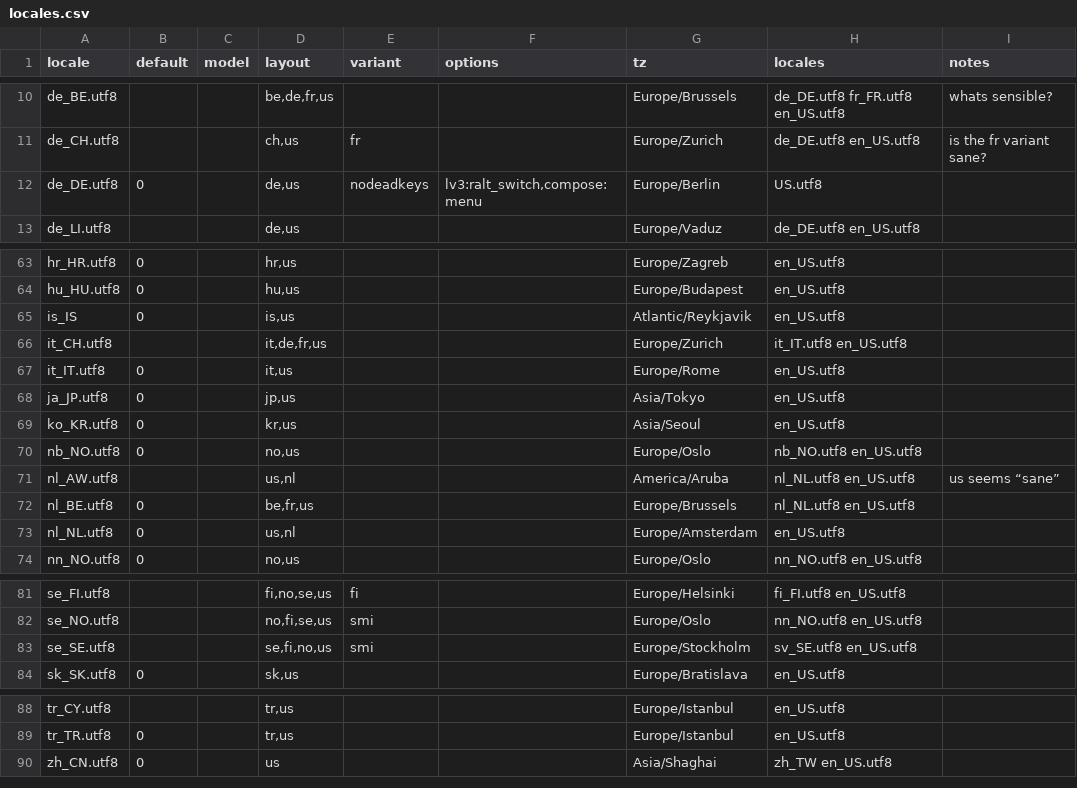
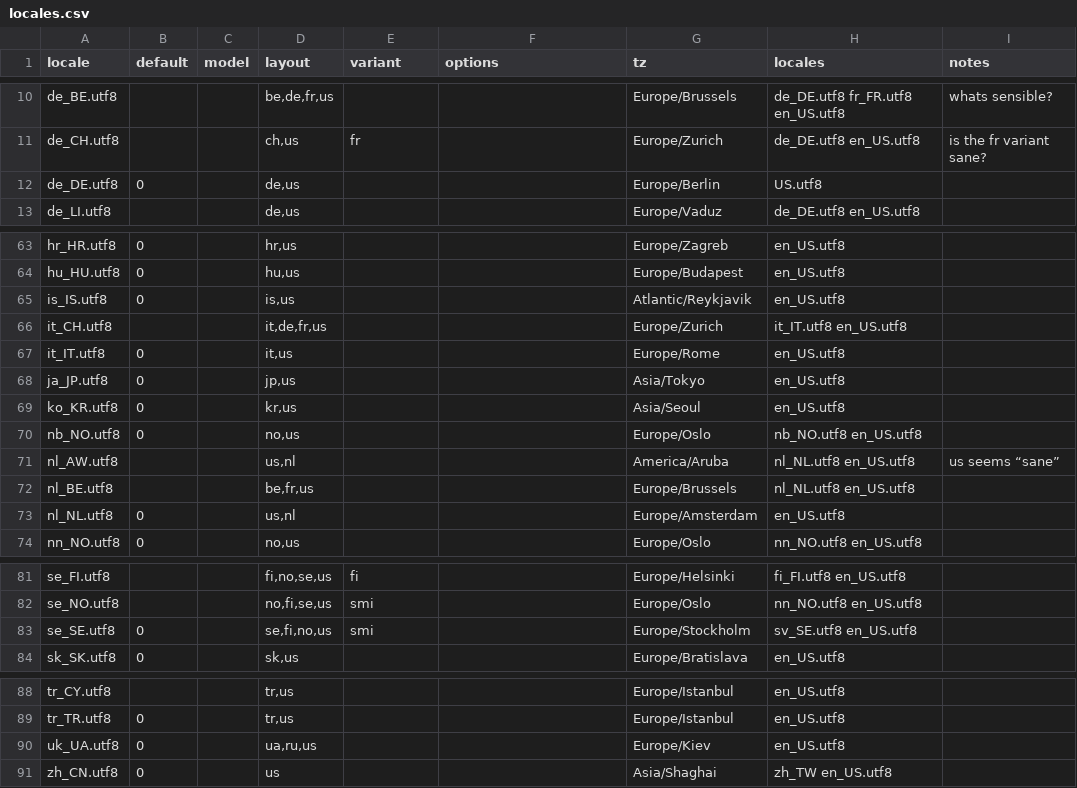
Before and after one commit to siduction/fll-live-initscripts, a CSV file: share/fll-live-initscripts/locales.csv, drawn as a sheet; only a part is shown, gaps mark what is left out.

```diff
--- a/share/fll-live-initscripts/locales.csv
+++ b/share/fll-live-initscripts/locales.csv
@@ -11,3 +11,3 @@ de_BE.utf8			be,de,fr,us			Europe/Brussels	de_DE.utf8 fr_FR.utf8 en_US.utf8	what
 de_CH.utf8			ch,us	fr		Europe/Zurich	de_DE.utf8 en_US.utf8	is the fr variant sane?
-de_DE.utf8	0		de,us	nodeadkeys	lv3:ralt_switch,compose:menu	Europe/Berlin	US.utf8	
+de_DE.utf8	0		de,us			Europe/Berlin	US.utf8
 de_LI.utf8			de,us			Europe/Vaduz	de_DE.utf8 en_US.utf8	
@@ -64,3 +64,3 @@ hr_HR.utf8	0		hr,us			Europe/Zagreb	en_US.utf8
 hu_HU.utf8	0		hu,us			Europe/Budapest	en_US.utf8	
-is_IS	0		is,us			Atlantic/Reykjavik	en_US.utf8	
+is_IS.utf8	0		is,us			Atlantic/Reykjavik	en_US.utf8
 it_CH.utf8			it,de,fr,us			Europe/Zurich	it_IT.utf8 en_US.utf8	
@@ -71,3 +71,3 @@ nb_NO.utf8	0		no,us			Europe/Oslo	nb_NO.utf8 en_US.utf8
 nl_AW.utf8			us,nl			America/Aruba	nl_NL.utf8 en_US.utf8	us seems “sane”
-nl_BE.utf8	0		be,fr,us			Europe/Brussels	nl_NL.utf8 en_US.utf8	
+nl_BE.utf8			be,fr,us			Europe/Brussels	nl_NL.utf8 en_US.utf8
 nl_NL.utf8	0		us,nl			Europe/Amsterdam	en_US.utf8	
@@ -82,3 +82,3 @@ se_FI.utf8			fi,no,se,us	fi		Europe/Helsinki	fi_FI.utf8 en_US.utf8
 se_NO.utf8			no,fi,se,us	smi		Europe/Oslo	nn_NO.utf8 en_US.utf8	
-se_SE.utf8			se,fi,no,us	smi		Europe/Stockholm	sv_SE.utf8 en_US.utf8	
+se_SE.utf8	0		se,fi,no,us	smi		Europe/Stockholm	sv_SE.utf8 en_US.utf8
 sk_SK.utf8	0		sk,us			Europe/Bratislava	en_US.utf8	
@@ -89,2 +89,3 @@ tr_CY.utf8			tr,us			Europe/Istanbul	en_US.utf8
 tr_TR.utf8	0		tr,us			Europe/Istanbul	en_US.utf8	
+uk_UA.utf8	0		ua,ru,us			Europe/Kiev	en_US.utf8
 zh_CN.utf8	0		us			Asia/Shaghai	zh_TW en_US.utf8	
```
Also changed, not shown: 41 other files.
